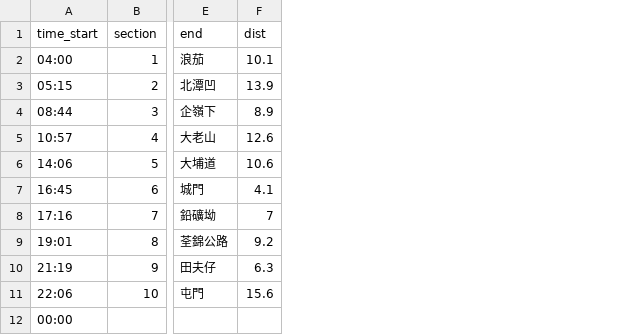
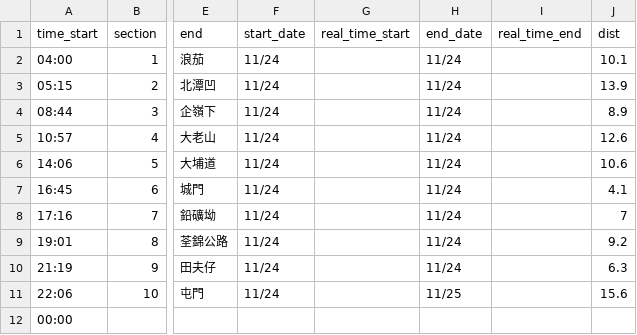
Before and after one commit to lkk-store/lkk-map, a CSV file: a/stories/sunfuyeah100/data.csv, drawn as a sheet; only a part is shown, gaps mark what is left out; the diff names each change by its address in the sheet, - before the commit and + after, or states it on an @@ line.

```diff
--- a/a/stories/sunfuyeah100/data.csv
+++ b/a/stories/sunfuyeah100/data.csv
+column F (start_date), rows 2-11: all 11/24
+column G (real_time_start), empty
+column H (end_date), rows 2-11: 11/24 | 11/24 | 11/24 | 11/24 | 11/24 | 11/24 | 11/24 | 11/24 | 11/24 | 11/25
+column I (real_time_end), empty
```
Also changed, not shown: 2 other files.
